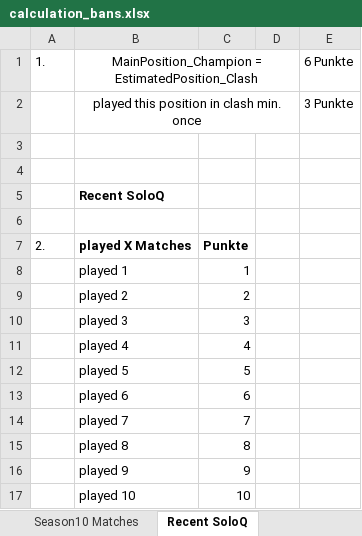
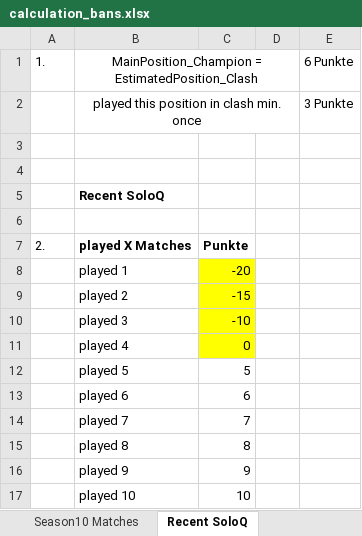
Before and after one commit to hk86/lolvvv-assets, an Excel workbook: private/concepts/recommended_bans/calculation_bans.xlsx, sheet Recent SoloQ, drawn as a sheet; only a part is shown; values as stored, in another font and other column widths than the file's, no borders; the diff names each change by its address in the sheet, - before the commit and + after, or states it on an @@ line.

Commit message:
changes calculation bans

```diff
--- a/private/concepts/recommended_bans/calculation_bans.xlsx (sheet Recent SoloQ)
+++ b/private/concepts/recommended_bans/calculation_bans.xlsx (sheet Recent SoloQ)
-C8: 1
+C8: -20
-C8:C11 fill: none
+C8:C11 fill: #FFFF00
-C9: 2
+C9: -15
-C10: 3
+C10: -10
-C11: 4
+C11: 0
```
